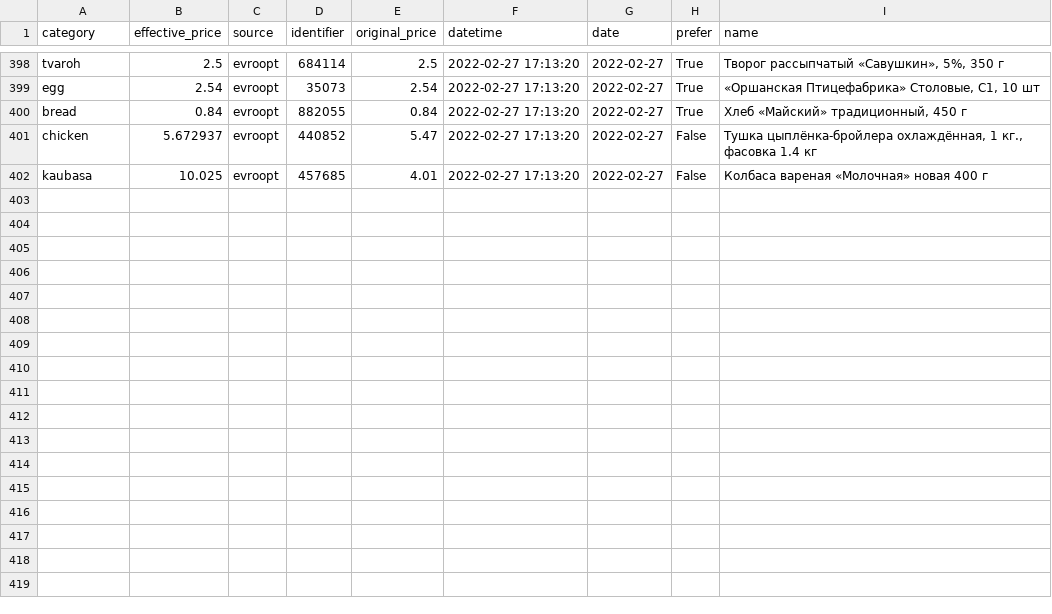
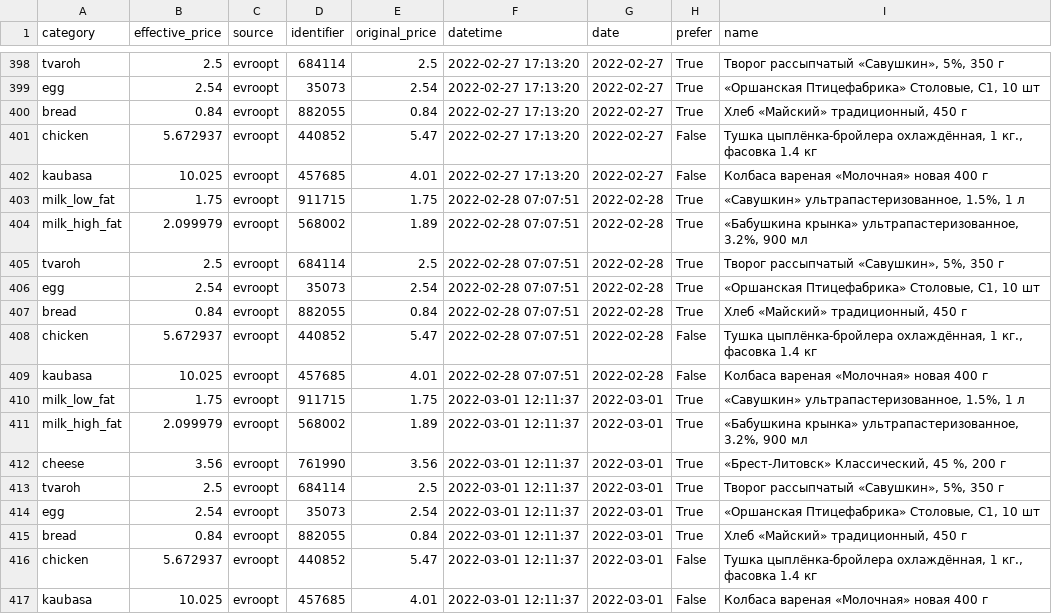
Before and after one commit to demidov91/price-monitor, a CSV file: info.csv, drawn as a sheet; only a part is shown, gaps mark what is left out.

Commit message:
Add data

```diff
--- a/info.csv
+++ b/info.csv
@@ -402 +402,16 @@ chicken,5.672937,evroopt,440852,5.47,2022-02-27 17:13:20,2022-02-27,False,"Ту
 kaubasa,10.025,evroopt,457685,4.01,2022-02-27 17:13:20,2022-02-27,False,Колбаса вареная «Молочная» новая 400 г
+milk_low_fat,1.75,evroopt,911715,1.75,2022-02-28 07:07:51,2022-02-28,True,"«Савушкин» ультрапастеризованное, 1.5%, 1 л"
+milk_high_fat,2.099979,evroopt,568002,1.89,2022-02-28 07:07:51,2022-02-28,True,"«Бабушкина крынка» ультрапастеризованное, 3.2%, 900 мл"
+tvaroh,2.5,evroopt,684114,2.5,2022-02-28 07:07:51,2022-02-28,True,"Творог рассыпчатый «Савушкин», 5%, 350 г"
+egg,2.54,evroopt,35073,2.54,2022-02-28 07:07:51,2022-02-28,True,"«Оршанская Птицефабрика» Столовые, С1, 10 шт"
+bread,0.84,evroopt,882055,0.84,2022-02-28 07:07:51,2022-02-28,True,"Хлеб «Майский» традиционный, 450 г"
+chicken,5.672937,evroopt,440852,5.47,2022-02-28 07:07:51,2022-02-28,False,"Тушка цыплёнка-бройлера охлаждённая, 1 кг., фасовка 1.4 кг"
+kaubasa,10.025,evroopt,457685,4.01,2022-02-28 07:07:51,2022-02-28,False,Колбаса вареная «Молочная» новая 400 г
+milk_low_fat,1.75,evroopt,911715,1.75,2022-03-01 12:11:37,2022-03-01,True,"«Савушкин» ультрапастеризованное, 1.5%, 1 л"
+milk_high_fat,2.099979,evroopt,568002,1.89,2022-03-01 12:11:37,2022-03-01,True,"«Бабушкина крынка» ультрапастеризованное, 3.2%, 900 мл"
+cheese,3.56,evroopt,761990,3.56,2022-03-01 12:11:37,2022-03-01,True,"«Брест-Литовск» Классический, 45 %, 200 г"
+tvaroh,2.5,evroopt,684114,2.5,2022-03-01 12:11:37,2022-03-01,True,"Творог рассыпчатый «Савушкин», 5%, 350 г"
+egg,2.54,evroopt,35073,2.54,2022-03-01 12:11:37,2022-03-01,True,"«Оршанская Птицефабрика» Столовые, С1, 10 шт"
+bread,0.84,evroopt,882055,0.84,2022-03-01 12:11:37,2022-03-01,True,"Хлеб «Майский» традиционный, 450 г"
+chicken,5.672937,evroopt,440852,5.47,2022-03-01 12:11:37,2022-03-01,False,"Тушка цыплёнка-бройлера охлаждённая, 1 кг., фасовка 1.4 кг"
+kaubasa,10.025,evroopt,457685,4.01,2022-03-01 12:11:37,2022-03-01,False,Колбаса вареная «Молочная» новая 400 г
```
Also changed, not shown: 2 other files.
